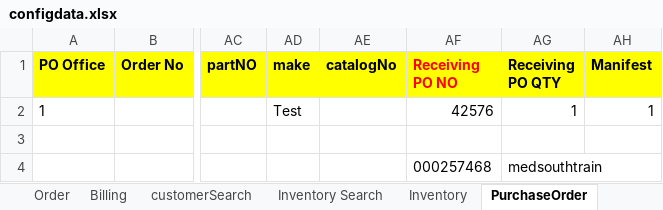
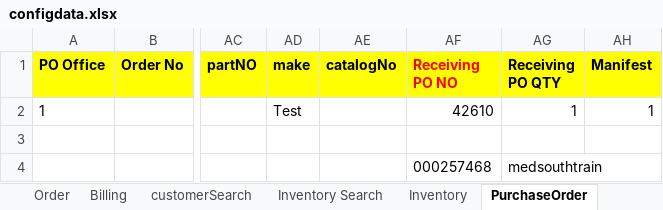
Before and after one commit to Bonafidetest/BonafideAutomation, an Excel workbook: Data Files/configdata.xlsx, sheet PurchaseOrder, drawn as a sheet; only a part is shown, gaps mark what is left out; values as stored, in another font and other column widths than the file's, no borders; the diff names each change by its address in the sheet, - before the commit and + after, or states it on an @@ line.

```diff
--- a/Data Files/configdata.xlsx (sheet PurchaseOrder)
+++ b/Data Files/configdata.xlsx (sheet PurchaseOrder)
-AF2 (Receiving PO NO): 42576
+AF2 (Receiving PO NO): 42610
```
Also changed, not shown: sheet Payment, sheet Order, 18 other files.
